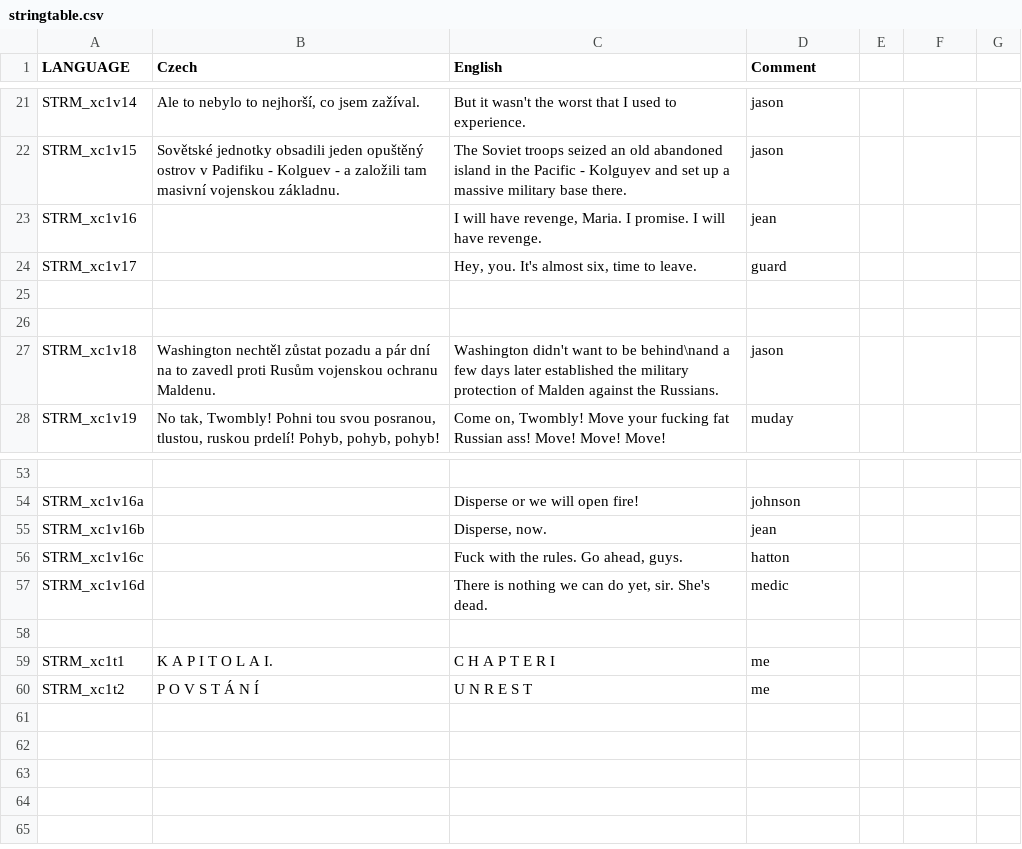
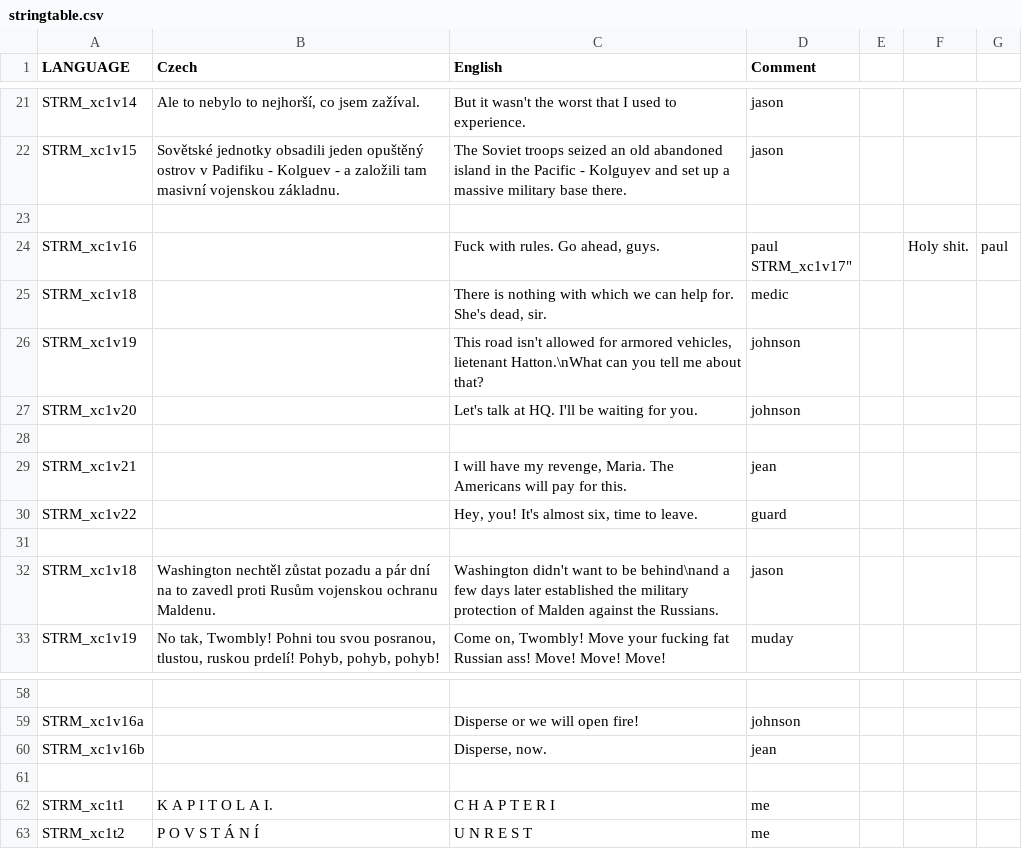
Before and after one commit to Guran94/fft, a CSV file: missions/XChapter1.Eden/stringtable.csv, drawn as a sheet; only a part is shown, gaps mark what is left out.

```diff
--- a/missions/XChapter1.Eden/stringtable.csv
+++ b/missions/XChapter1.Eden/stringtable.csv
@@ -22,5 +22,11 @@
 "STRM_xc1v15","Sovětské jednotky obsadili jeden opuštěný ostrov v Padifiku - Kolguev - a založili tam masivní vojenskou základnu.","The Soviet troops seized an old abandoned island in the Pacific - Kolguyev and set up a massive military base there.","jason"
-"STRM_xc1v16","","I will have revenge, Maria. I promise. I will have revenge.","jean"
-"STRM_xc1v17","","Hey, you. It's almost six, time to leave.","guard"
 
+"STRM_xc1v16","","Fuck with rules. Go ahead, guys.","paul
+"STRM_xc1v17","","Holy shit.","paul"
+"STRM_xc1v18","","There is nothing with which we can help for. She's dead, sir.","medic"
+"STRM_xc1v19","","This road isn't allowed for armored vehicles, lietenant Hatton.\nWhat can you tell me about that?","johnson"
+"STRM_xc1v20","","Let's talk at HQ. I'll be waiting for you.","johnson"
+
+"STRM_xc1v21","","I will have my revenge, Maria. The Americans will pay for this.","jean"
+"STRM_xc1v22","","Hey, you! It's almost six, time to leave.","guard"
 
@@ -55,4 +61,2 @@
 "STRM_xc1v16b","","Disperse, now.","jean"
-"STRM_xc1v16c","","Fuck with the rules. Go ahead, guys.","hatton"
-"STRM_xc1v16d","","There is nothing we can do yet, sir. She's dead.","medic"
 
```
Also changed, not shown: stringtable.csv, 8 other files.
